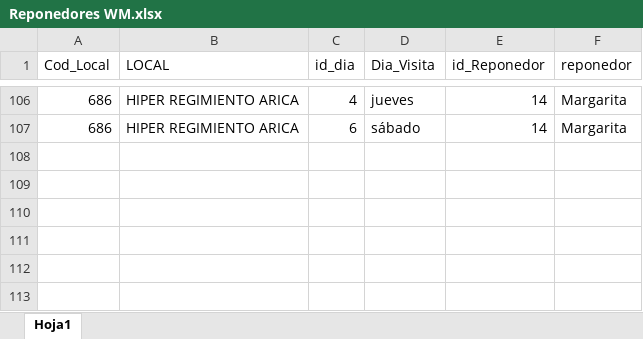
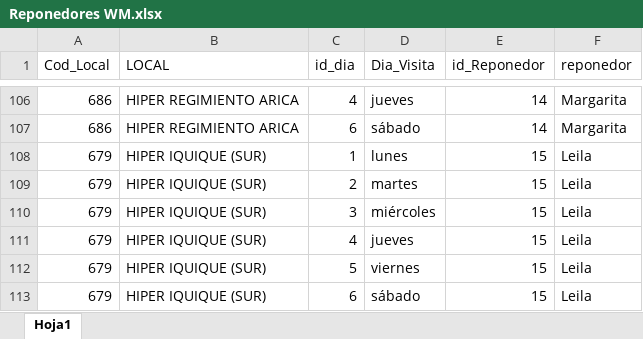
Before and after one commit to FernandaVDA/Supermercados-Nacional, an Excel workbook: Reponedores WM.xlsx, sheet Hoja1, drawn as a sheet; only a part is shown, gaps mark what is left out; values as stored, in another font and other column widths than the file's, no borders; table styles not drawn; the diff names each change by its address in the sheet, - before the commit and + after, or states it on an @@ line.

Commit message:
Actualización

```diff
--- a/Reponedores WM.xlsx (sheet Hoja1)
+++ b/Reponedores WM.xlsx (sheet Hoja1)
+row 108: 679 | HIPER IQUIQUE (SUR) | 1 | lunes | 15 | Leila
+row 109: 679 | HIPER IQUIQUE (SUR) | 2 | martes | 15 | Leila
+row 110: 679 | HIPER IQUIQUE (SUR) | 3 | miércoles | 15 | Leila
+row 111: 679 | HIPER IQUIQUE (SUR) | 4 | jueves | 15 | Leila
+row 112: 679 | HIPER IQUIQUE (SUR) | 5 | viernes | 15 | Leila
+row 113: 679 | HIPER IQUIQUE (SUR) | 6 | sábado | 15 | Leila
```
